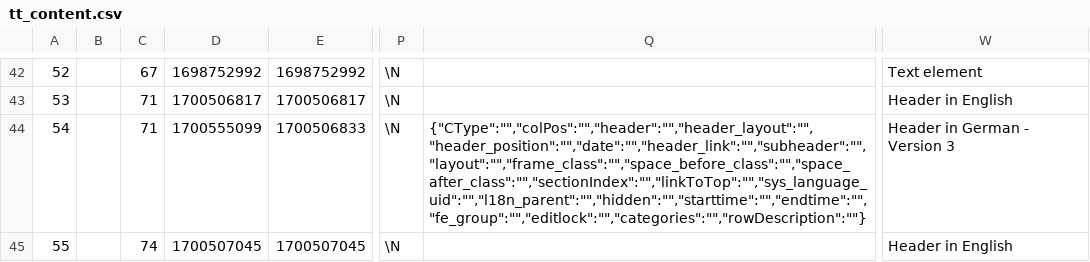
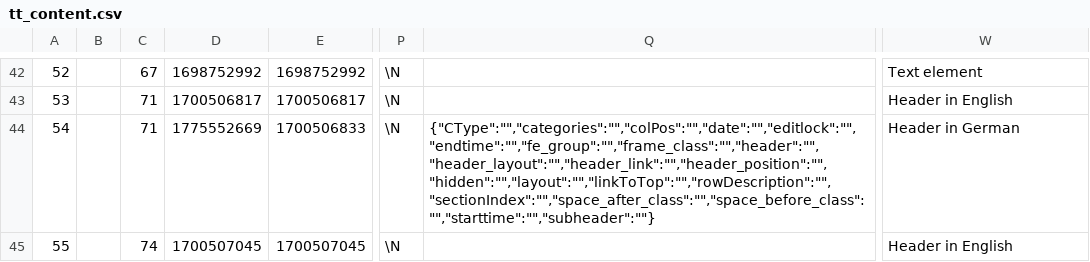
Before and after one commit to in2code-de/in2publish_core, a CSV file: .project/data/dumps/foreign/tt_content.csv, drawn as a sheet; only a part is shown, gaps mark what is left out; the diff covers the shown part only; the diff names each change by its address in the sheet, - before the commit and + after, or states it on an @@ line.

```diff
--- a/.project/data/dumps/foreign/tt_content.csv
+++ b/.project/data/dumps/foreign/tt_content.csv
-D44: 1700555099
+D44: 1775552669
-Q44: {"CType":"","colPos":"","header":"","header_layout":"","header_position":"","date":"","header_link":"","subheader":"","layout":"","frame_class":"","space_before_class":"","space_after_class":"","sectionIndex":"","linkToTop":"","sys_language_uid":"","l18n_parent":"","hidden":"","starttime":"","endtime":"","fe_group":"","editlock":"","categories":"","rowDescription":""}
+Q44: {"CType":"","categories":"","colPos":"","date":"","editlock":"","endtime":"","fe_group":"","frame_class":"","header":"","header_layout":"","header_link":"","header_position":"","hidden":"","layout":"","linkToTop":"","rowDescription":"","sectionIndex":"","space_after_class":"","space_before_class":"","starttime":"","subheader":""}
-W44: Header in German - Version 3
+W44: Header in German
```
Also changed, not shown: 3 edited cells elsewhere in this file, .project/data/dumps/foreign/be_users.csv, .project/data/dumps/foreign/sys_registry.csv, 6 other files.
